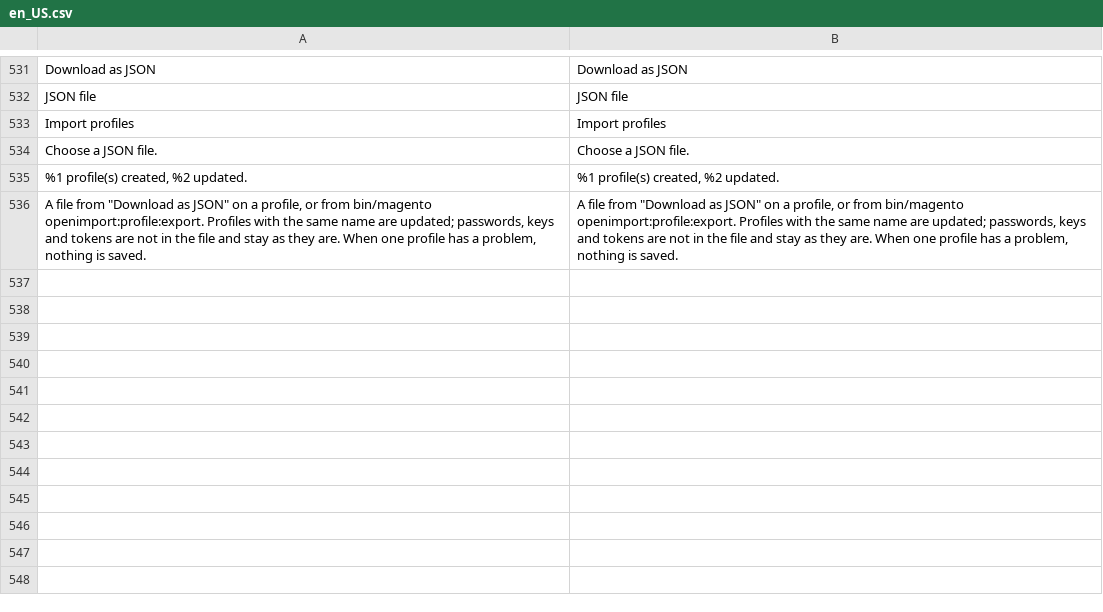
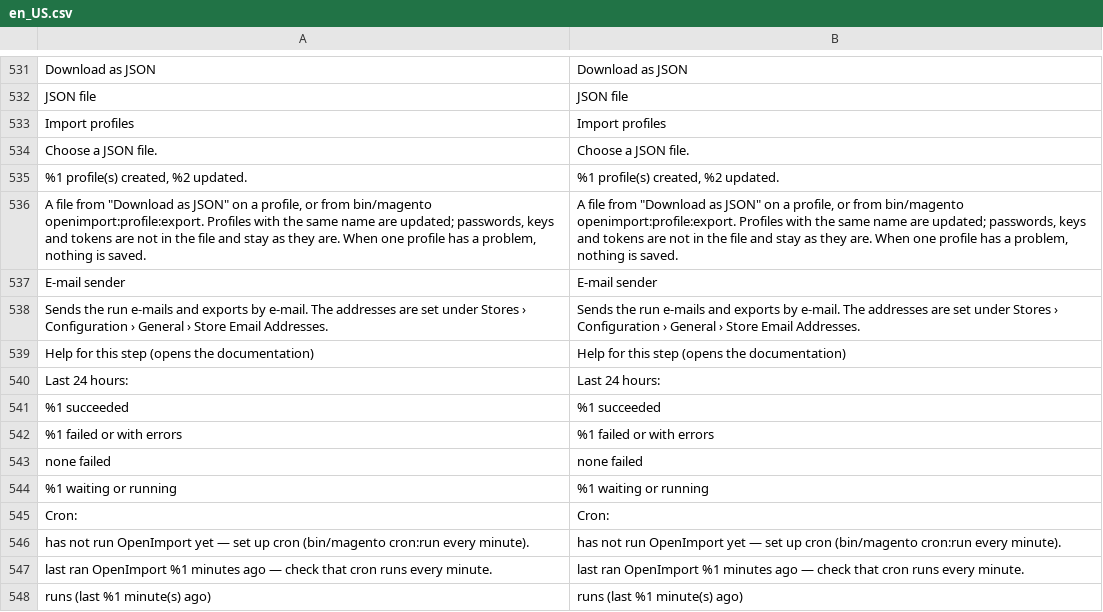
Before and after one commit to iranimij/openimport, a CSV file: i18n/en_US.csv, drawn as a sheet; only a part is shown, gaps mark what is left out.

```diff
--- a/i18n/en_US.csv
+++ b/i18n/en_US.csv
@@ -536 +536,13 @@
 "A file from ""Download as JSON"" on a profile, or from bin/magento openimport:profile:export. Profiles with the same name are updated; passwords, keys and tokens are not in the file and stay as they are. When one profile has a problem, nothing is saved.","A file from ""Download as JSON"" on a profile, or from bin/magento openimport:profile:export. Profiles with the same name are updated; passwords, keys and tokens are not in the file and stay as they are. When one profile has a problem, nothing is saved."
+"E-mail sender","E-mail sender"
+"Sends the run e-mails and exports by e-mail. The addresses are set under Stores › Configuration › General › Store Email Addresses.","Sends the run e-mails and exports by e-mail. The addresses are set under Stores › Configuration › General › Store Email Addresses."
+"Help for this step (opens the documentation)","Help for this step (opens the documentation)"
+"Last 24 hours:","Last 24 hours:"
+"%1 succeeded","%1 succeeded"
+"%1 failed or with errors","%1 failed or with errors"
+"none failed","none failed"
+"%1 waiting or running","%1 waiting or running"
+"Cron:","Cron:"
+"has not run OpenImport yet — set up cron (bin/magento cron:run every minute).","has not run OpenImport yet — set up cron (bin/magento cron:run every minute)."
+"last ran OpenImport %1 minutes ago — check that cron runs every minute.","last ran OpenImport %1 minutes ago — check that cron runs every minute."
+"runs (last %1 minute(s) ago)","runs (last %1 minute(s) ago)"
```
Also changed, not shown: i18n/de_DE.csv, 12 other files.
